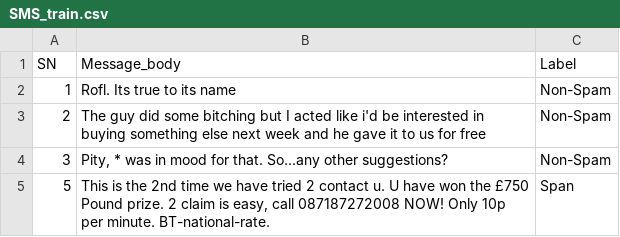
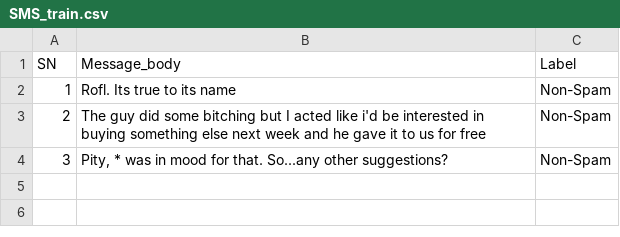
Before and after one commit to joaocassella/MVP_ML, a CSV file: SMS_train.csv, drawn as a sheet; the diff names each change by its address in the sheet, - before the commit and + after, or states it on an @@ line.

Commit message:
Update SMS_train.csv

```diff
--- a/SMS_train.csv
+++ b/SMS_train.csv
-row 5: 5 | This is the 2nd time we have tried 2 contact u. U have won the £750 Pound prize. 2 claim is easy, call 087187272008 NOW! Only 10p per minute. BT-national-rate. | Span
```
